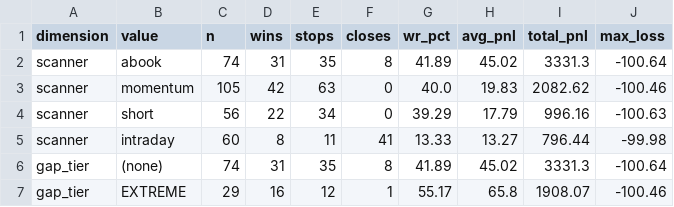
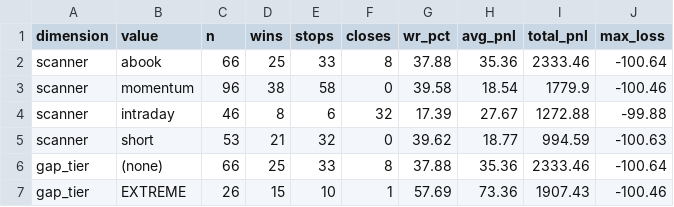
Before and after one commit to ideggplant/fem-dashboard, a CSV file: scans/fem_attribution_2026-05-13.csv, drawn as a sheet; only a part is shown; the diff covers the shown part only.

Commit message:
scan: update fem_attribution_2026-05-13.csv

```diff
--- a/scans/fem_attribution_2026-05-13.csv
+++ b/scans/fem_attribution_2026-05-13.csv
@@ -1,7 +1,7 @@
 dimension,value,n,wins,stops,closes,wr_pct,avg_pnl,total_pnl,max_loss
-scanner,abook,74,31,35,8,41.89,45.02,3331.3,-100.64
-scanner,momentum,105,42,63,0,40.0,19.83,2082.62,-100.46
-scanner,short,56,22,34,0,39.29,17.79,996.16,-100.63
-scanner,intraday,60,8,11,41,13.33,13.27,796.44,-99.98
-gap_tier,(none),74,31,35,8,41.89,45.02,3331.3,-100.64
-gap_tier,EXTREME,29,16,12,1,55.17,65.8,1908.07,-100.46
+scanner,abook,66,25,33,8,37.88,35.36,2333.46,-100.64
+scanner,momentum,96,38,58,0,39.58,18.54,1779.9,-100.46
+scanner,intraday,46,8,6,32,17.39,27.67,1272.88,-99.88
+scanner,short,53,21,32,0,39.62,18.77,994.59,-100.63
+gap_tier,(none),66,25,33,8,37.88,35.36,2333.46,-100.64
+gap_tier,EXTREME,26,15,10,1,57.69,73.36,1907.43,-100.46
```
Also changed, not shown: 4 removed rows and 106 edited cells elsewhere in this file.
